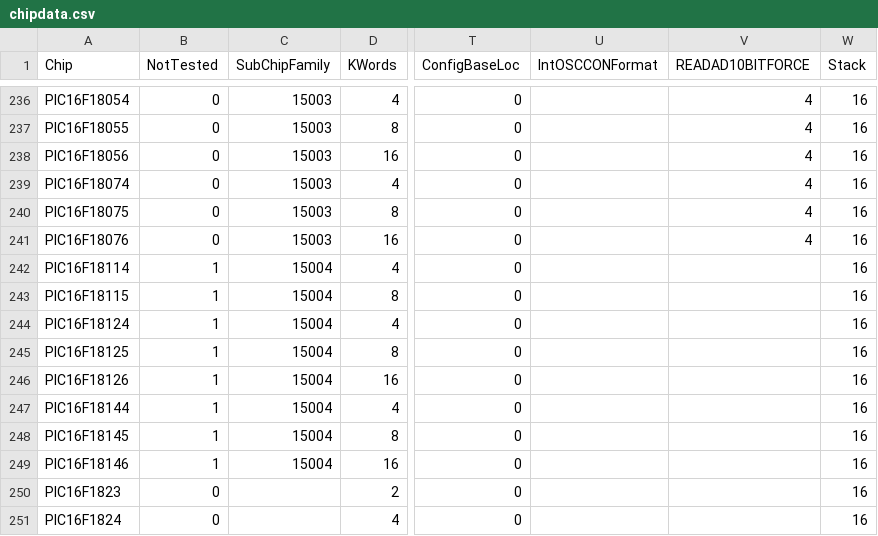
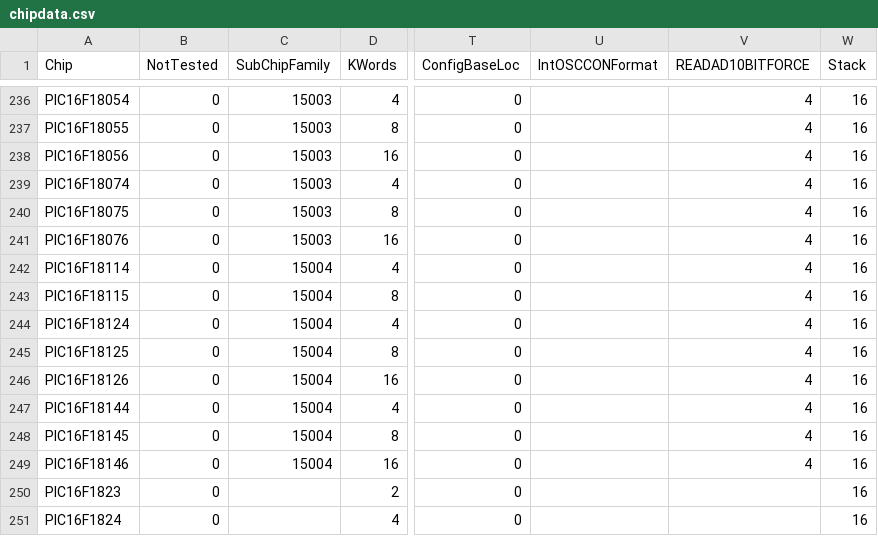
Before and after one commit to GreatCowBASIC/DATFileGenerator, a CSV file: chipdata.csv, drawn as a sheet; only a part is shown, gaps mark what is left out; the diff names each change by its address in the sheet, - before the commit and + after, or states it on an @@ line.

```diff
--- a/chipdata.csv
+++ b/chipdata.csv
-B242:B249 (NotTested): 1
+B242:B249 (NotTested): 0
-V242:V249 (READAD10BITFORCE): (empty)
+V242:V249 (READAD10BITFORCE): 4
```
Also changed, not shown: avr chipdata.csv, 10 other files.
